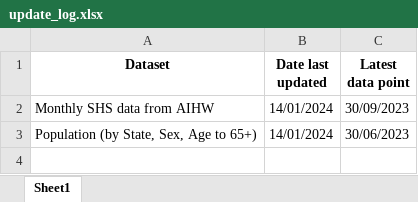
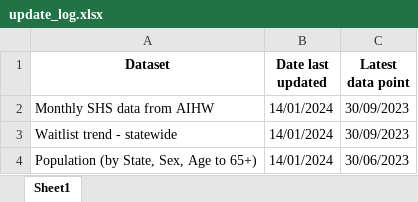
Before and after one commit to yazzledazzle/HousingWA, an Excel workbook: DATA/SOURCE DATA/update_log.xlsx, sheet Sheet1, drawn as a sheet; values as stored, in another font and other column widths than the file's, no borders; the diff names each change by its address in the sheet, - before the commit and + after, or states it on an @@ line.

Commit message:
Simplified data update process

```diff
--- a/DATA/SOURCE DATA/update_log.xlsx (sheet Sheet1)
+++ b/DATA/SOURCE DATA/update_log.xlsx (sheet Sheet1)
+row 3: Waitlist trend - statewide | 14/01/2024 | 30/09/2023
```
Also changed, not shown: 11 other files.
